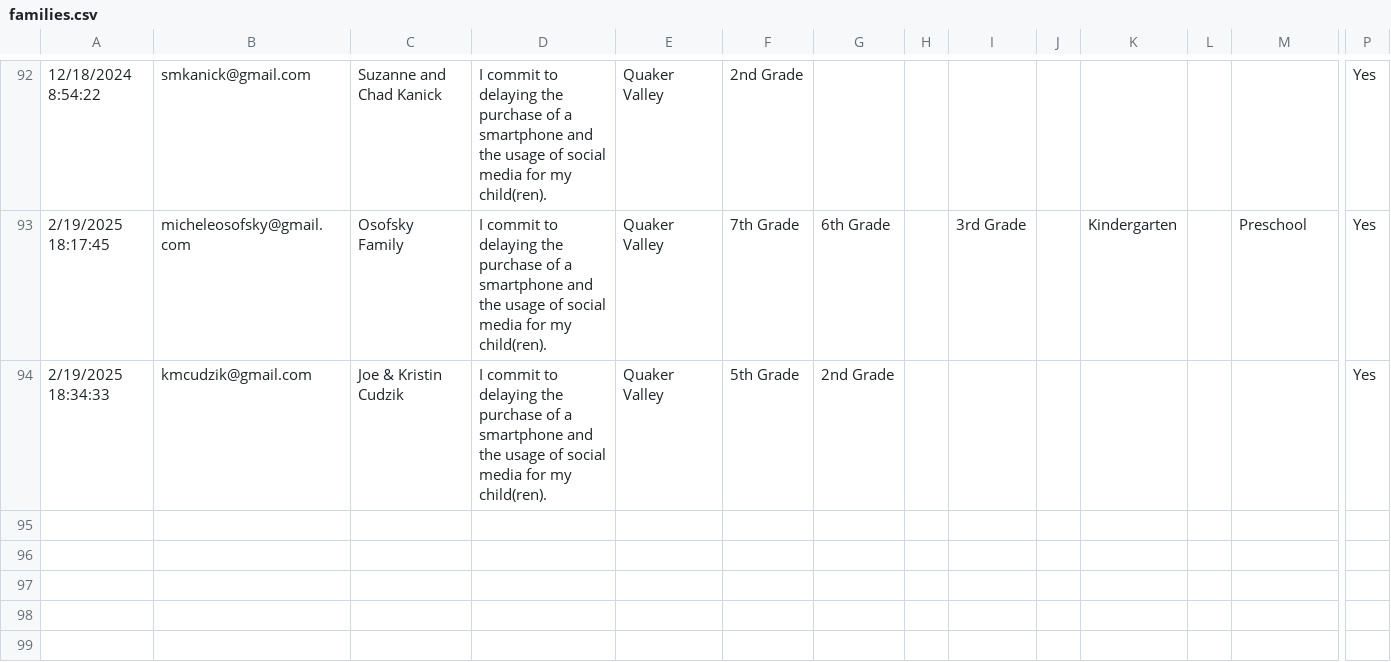
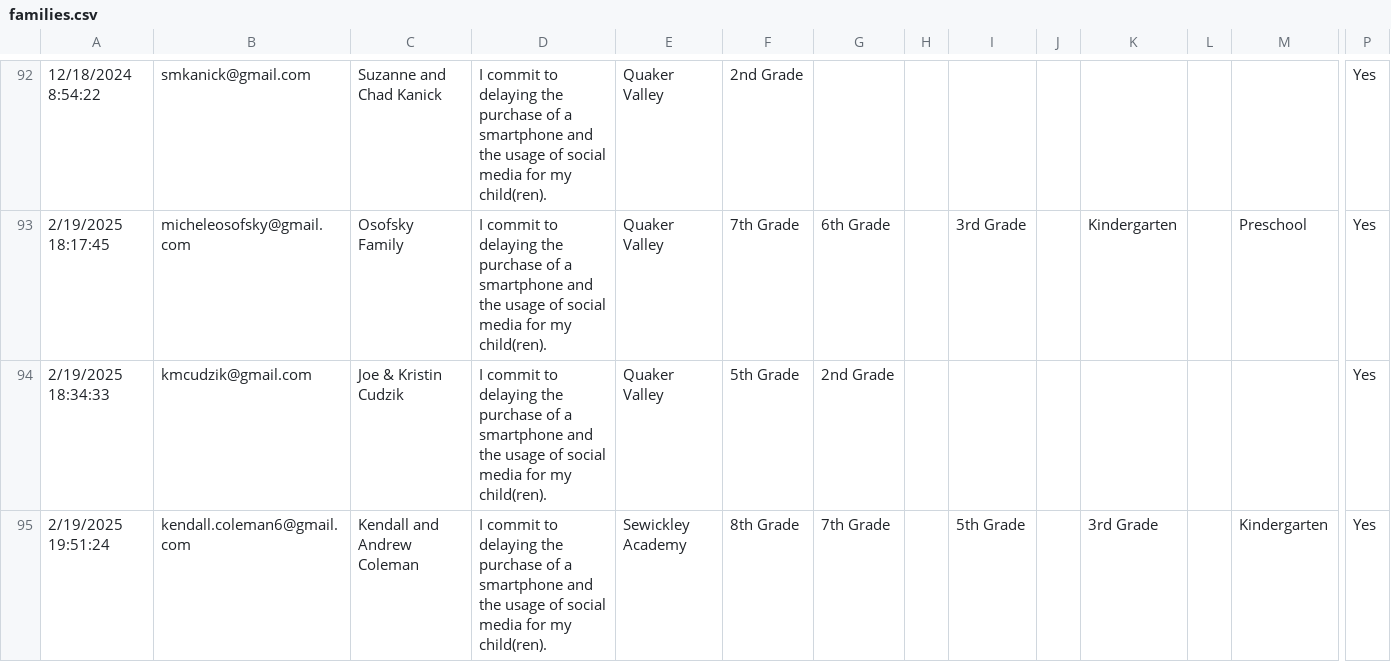
Before and after one commit to coxandrew/sewickleyunplugged, a CSV file: _data/families.csv, drawn as a sheet; only a part is shown, gaps mark what is left out; rows hold the shown columns only; the diff names each change by its address in the sheet, - before the commit and + after, or states it on an @@ line.

Commit message:
Update families.csv with the latest data

```diff
--- a/_data/families.csv
+++ b/_data/families.csv
+row 95: 2/19/2025 19:51:24 | kendall.coleman6@gmail.com | Kendall and Andrew Coleman | I commit to delaying the purchase of a smartphone and the usage of social media for my child(ren). | Sewickley Academy | 8th Grade | 7th Grade |  | 5th Grade |  | 3rd Grade |  | Kindergarten | Yes
```
